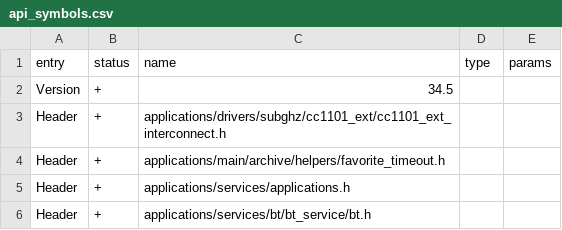
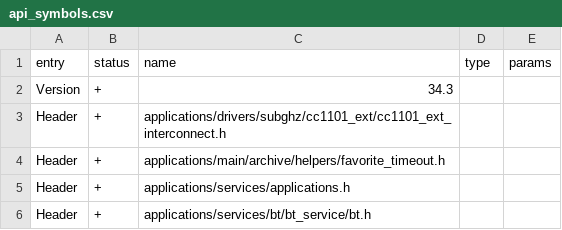
Before and after one commit to Gustav-png/Moon-Firmware, a CSV file: firmware/targets/f7/api_symbols.csv, drawn as a sheet; only a part is shown.

Commit message:
Bump down api

```diff
--- a/firmware/targets/f7/api_symbols.csv
+++ b/firmware/targets/f7/api_symbols.csv
@@ -1,3 +1,3 @@
 entry,status,name,type,params
-Version,+,34.5,,
+Version,+,34.3,,
 Header,+,applications/drivers/subghz/cc1101_ext/cc1101_ext_interconnect.h,,
```
